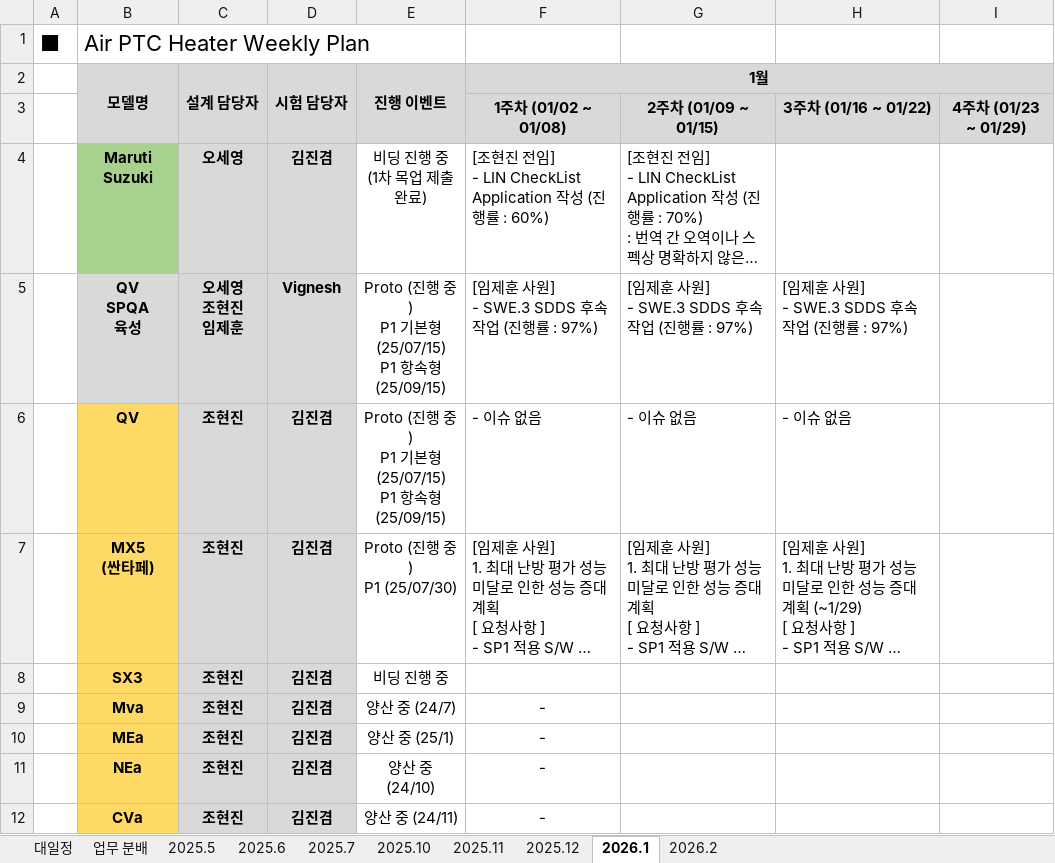
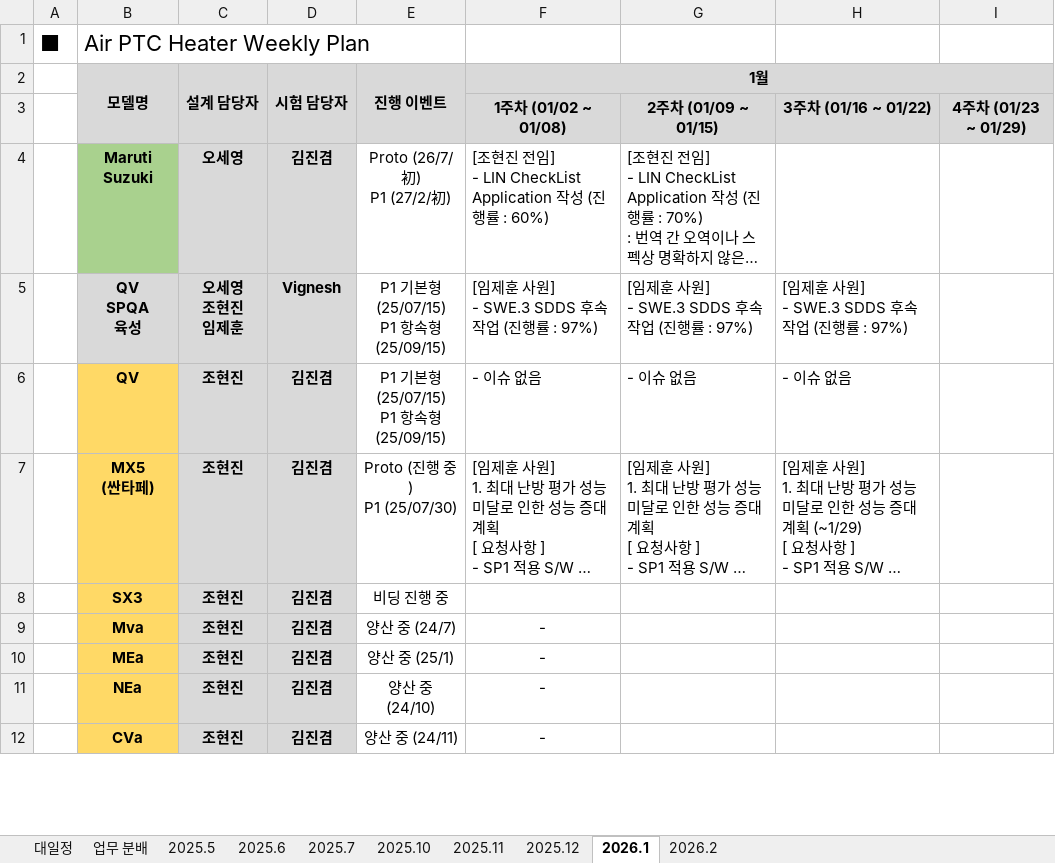
Before and after one commit to heats86/PTC_DOC, an Excel workbook: 1. 일정/1. Weekly Plan/Air PTC Heater Weekly Plan.xlsx, sheet 2026.1, drawn as a sheet; only a part is shown; long unchanged cells end in …; values as stored, in another font and other column widths than the file's, no borders; ↵ is a line break in a cell; the diff names each change by its address in the sheet, - before the commit and + after, or states it on an @@ line.

Commit message:
Y2V 대일정 추가

```diff
--- a/1. 일정/1. Weekly Plan/Air PTC Heater Weekly Plan.xlsx (sheet 2026.1)
+++ b/1. 일정/1. Weekly Plan/Air PTC Heater Weekly Plan.xlsx (sheet 2026.1)
-E4 (진행 이벤트): 비딩 진행 중 ↵ (1차 목업 제출 완료)
+E4 (진행 이벤트): Proto (26/7/初) ↵ P1 (27/2/初)
-E5:E6 (진행 이벤트): Proto (진행 중) ↵ P1 기본형 (25/07/15) ↵ P1 항속형 (25/09/15)
+E5:E6 (진행 이벤트): P1 기본형 (25/07/15) ↵ P1 항속형 (25/09/15)
```
Also changed, not shown: charts or pictures.
